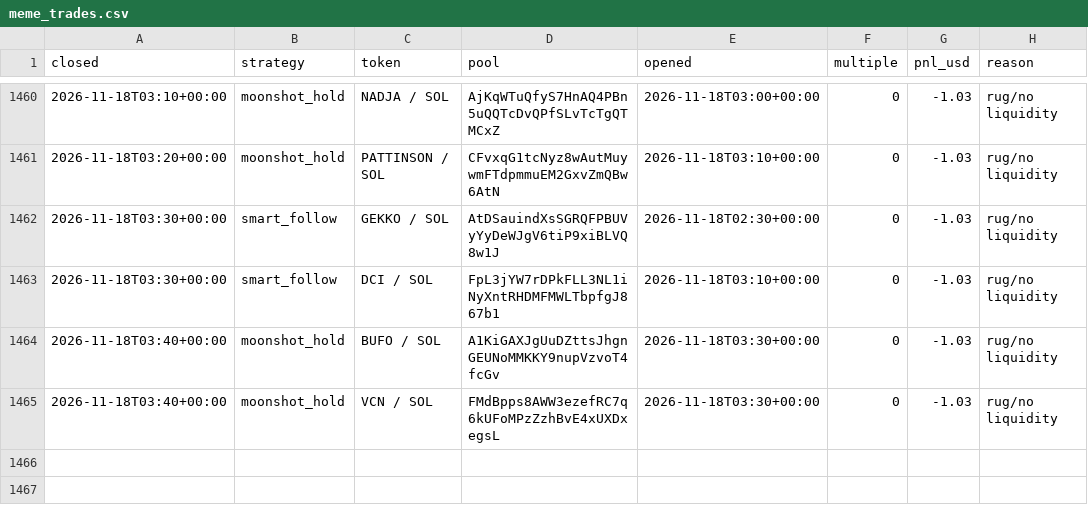
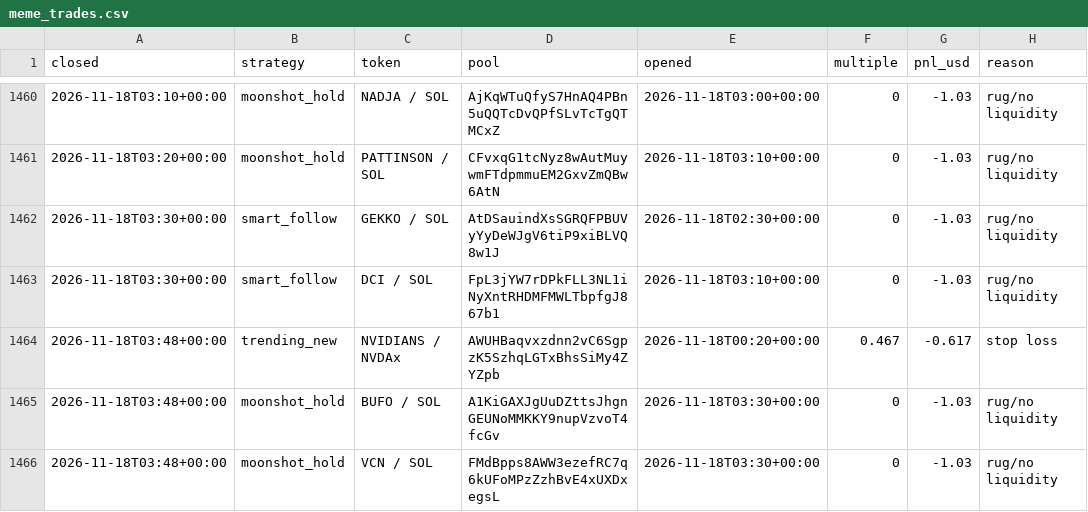
Before and after one commit to TChaplain/data-pipeline-lab, a CSV file: journal/meme_trades.csv, drawn as a sheet; only a part is shown, gaps mark what is left out.

```diff
--- a/journal/meme_trades.csv
+++ b/journal/meme_trades.csv
@@ -1463,3 +1463,4 @@ closed,strategy,token,pool,opened,multiple,pnl_usd,reason
 2026-11-18T03:30+00:00,smart_follow,DCI / SOL,FpL3jYW7rDPkFLL3NL1iNyXntRHDMFMWLTbpfgJ867b1,2026-11-18T03:10+00:00,0,-1.03,rug/no liquidity
-2026-11-18T03:40+00:00,moonshot_hold,BUFO / SOL,A1KiGAXJgUuDZttsJhgnGEUNoMMKKY9nupVzvoT4fcGv,2026-11-18T03:30+00:00,0,-1.03,rug/no liquidity
-2026-11-18T03:40+00:00,moonshot_hold,VCN / SOL,FMdBpps8AWW3ezefRC7q6kUFoMPzZzhBvE4xUXDxegsL,2026-11-18T03:30+00:00,0,-1.03,rug/no liquidity
+2026-11-18T03:48+00:00,trending_new,NVIDIANS / NVDAx,AWUHBaqvxzdnn2vC6SgpzK5SzhqLGTxBhsSiMy4ZYZpb,2026-11-18T00:20+00:00,0.467,-0.617,stop loss
+2026-11-18T03:48+00:00,moonshot_hold,BUFO / SOL,A1KiGAXJgUuDZttsJhgnGEUNoMMKKY9nupVzvoT4fcGv,2026-11-18T03:30+00:00,0,-1.03,rug/no liquidity
+2026-11-18T03:48+00:00,moonshot_hold,VCN / SOL,FMdBpps8AWW3ezefRC7q6kUFoMPzZzhBvE4xUXDxegsL,2026-11-18T03:30+00:00,0,-1.03,rug/no liquidity
```
Also changed, not shown: 3 other files.
